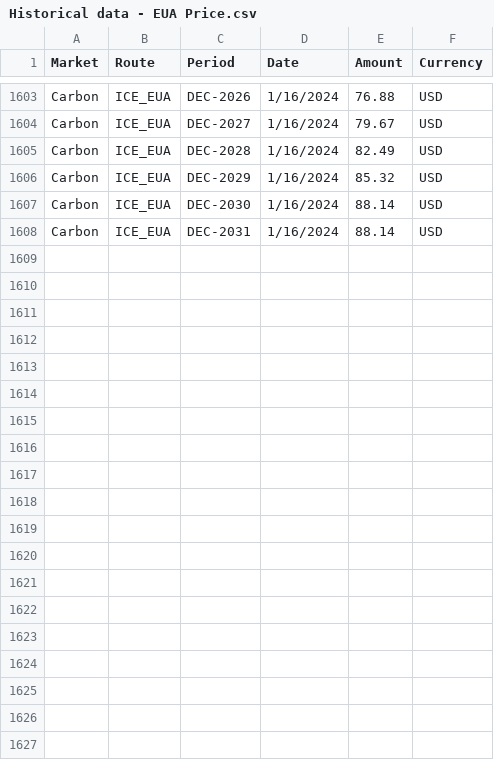
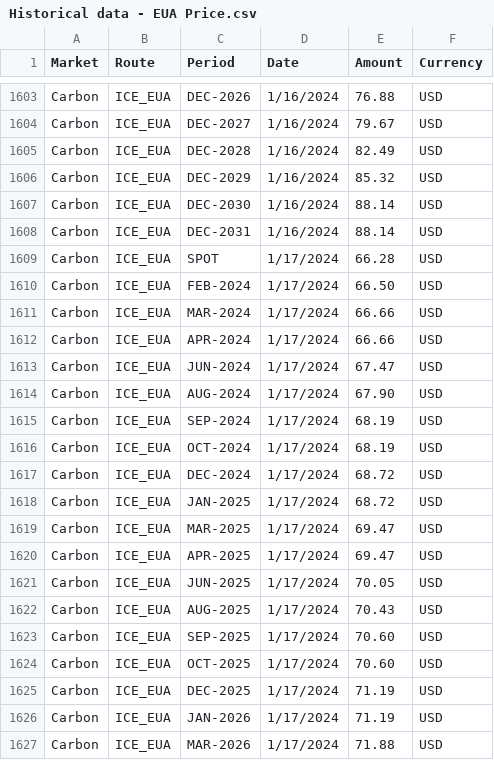
Before and after one commit to huanhuanbass/EUA, a CSV file: Historical data - EUA Price.csv, drawn as a sheet; only a part is shown, gaps mark what is left out; the diff covers the shown part only.

```diff
--- a/Historical data - EUA Price.csv
+++ b/Historical data - EUA Price.csv
@@ -1608 +1608,20 @@ Carbon,ICE_EUA,DEC-2030,1/16/2024,88.14,USD
 Carbon,ICE_EUA,DEC-2031,1/16/2024,88.14,USD
+Carbon,ICE_EUA,SPOT,1/17/2024,66.28,USD
+Carbon,ICE_EUA,FEB-2024,1/17/2024,66.50,USD
+Carbon,ICE_EUA,MAR-2024,1/17/2024,66.66,USD
+Carbon,ICE_EUA,APR-2024,1/17/2024,66.66,USD
+Carbon,ICE_EUA,JUN-2024,1/17/2024,67.47,USD
+Carbon,ICE_EUA,AUG-2024,1/17/2024,67.90,USD
+Carbon,ICE_EUA,SEP-2024,1/17/2024,68.19,USD
+Carbon,ICE_EUA,OCT-2024,1/17/2024,68.19,USD
+Carbon,ICE_EUA,DEC-2024,1/17/2024,68.72,USD
+Carbon,ICE_EUA,JAN-2025,1/17/2024,68.72,USD
+Carbon,ICE_EUA,MAR-2025,1/17/2024,69.47,USD
+Carbon,ICE_EUA,APR-2025,1/17/2024,69.47,USD
+Carbon,ICE_EUA,JUN-2025,1/17/2024,70.05,USD
+Carbon,ICE_EUA,AUG-2025,1/17/2024,70.43,USD
+Carbon,ICE_EUA,SEP-2025,1/17/2024,70.60,USD
+Carbon,ICE_EUA,OCT-2025,1/17/2024,70.60,USD
+Carbon,ICE_EUA,DEC-2025,1/17/2024,71.19,USD
+Carbon,ICE_EUA,JAN-2026,1/17/2024,71.19,USD
+Carbon,ICE_EUA,MAR-2026,1/17/2024,71.88,USD
```
Also changed, not shown: 12 added rows elsewhere in this file, European Union Allowance.csv.
